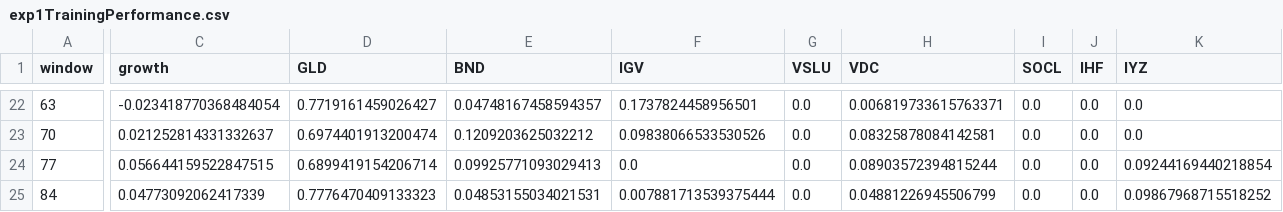
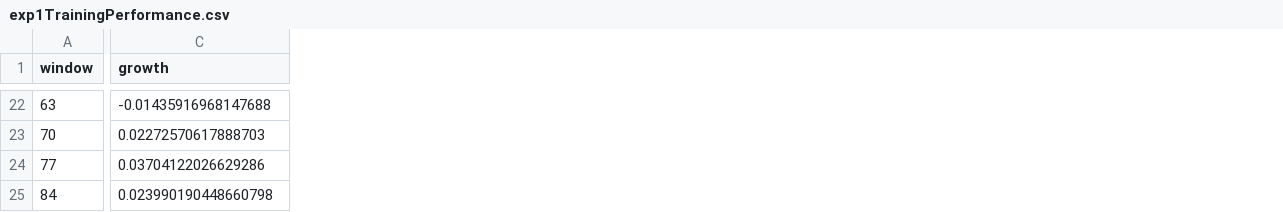
Before and after one commit to jplegacy/Portfolio-Optimization, a CSV file: exp_results/exp1TrainingPerformance.csv, drawn as a sheet; only a part is shown, gaps mark what is left out; removed rows and columns are numbered as before the commit, all else as after; the diff covers the shown part only; the diff names each change by its address in the sheet, - before the commit and + after, or states it on an @@ line.

```diff
--- a/exp_results/exp1TrainingPerformance.csv
+++ b/exp_results/exp1TrainingPerformance.csv
-column D (GLD), rows 22-25: 0.7719161459026427 | 0.6974401913200474 | 0.6899419154206714 | 0.7776470409133323
-column E (BND), rows 22-25: 0.04748167458594357 | 0.1209203625032212 | 0.09925771093029413 | 0.04853155034021531
-column F (IGV), rows 22-25: 0.1737824458956501 | 0.09838066533530526 | 0.0 | 0.007881713539375444
-column G (VSLU), rows 22-25: all 0.0
-column H (VDC), rows 22-25: 0.006819733615763371 | 0.08325878084142581 | 0.08903572394815244 | 0.04881226945506799
-column I (SOCL), rows 22-25: all 0.0
-column J (IHF), rows 22-25: all 0.0
-column K (IYZ), rows 22-25: 0.0 | 0.0 | 0.09244169440218854 | 0.09867968715518252
-C22 (growth): -0.023418770368484054
+C22 (growth): -0.01435916968147688
-C23 (growth): 0.021252814331332637
+C23 (growth): 0.02272570617888703
-C24 (growth): 0.056644159522847515
+C24 (growth): 0.03704122026629286
-C25 (growth): 0.04773092062417339
+C25 (growth): 0.023990190448660798
```
Also changed, not shown: 3 added rows, 3 removed rows, 1 removed column and 17 edited cells elsewhere in this file, 8 other files.
